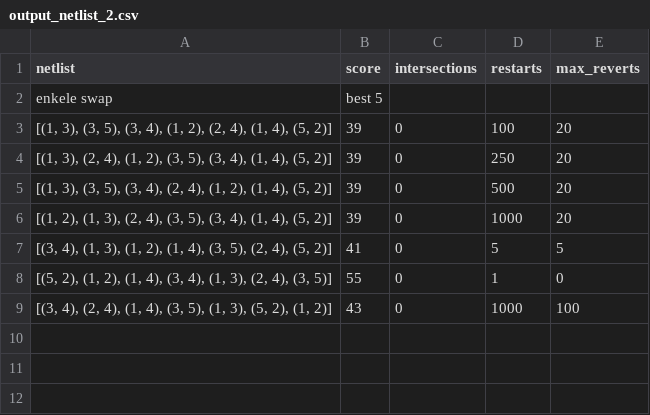
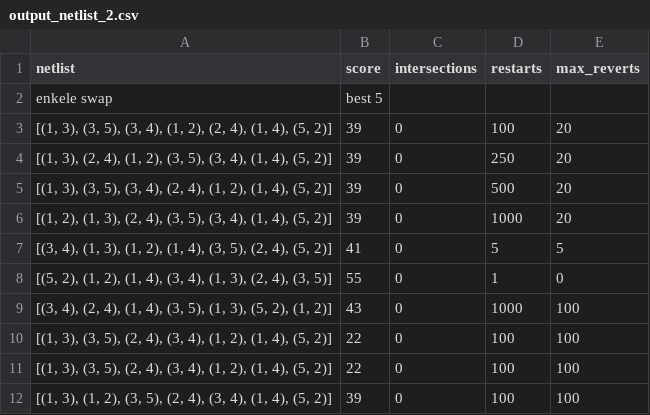
Before and after one commit to Puckps/Chips-Circuits, a CSV file: output/chip_0/output_netlist_2.csv, drawn as a sheet.

```diff
--- a/output/chip_0/output_netlist_2.csv
+++ b/output/chip_0/output_netlist_2.csv
@@ -9 +9,4 @@ enkele swap, best 5
 "[(3, 4), (2, 4), (1, 4), (3, 5), (1, 3), (5, 2), (1, 2)]",43,0,1000,100
+"[(1, 3), (3, 5), (2, 4), (3, 4), (1, 2), (1, 4), (5, 2)]",22,0,100,100
+"[(1, 3), (3, 5), (2, 4), (3, 4), (1, 2), (1, 4), (5, 2)]",22,0,100,100
+"[(1, 3), (1, 2), (3, 5), (2, 4), (3, 4), (1, 4), (5, 2)]",39,0,100,100
```
Also changed, not shown: output/chip_0/output_netlist_3.csv, 4 other files.
